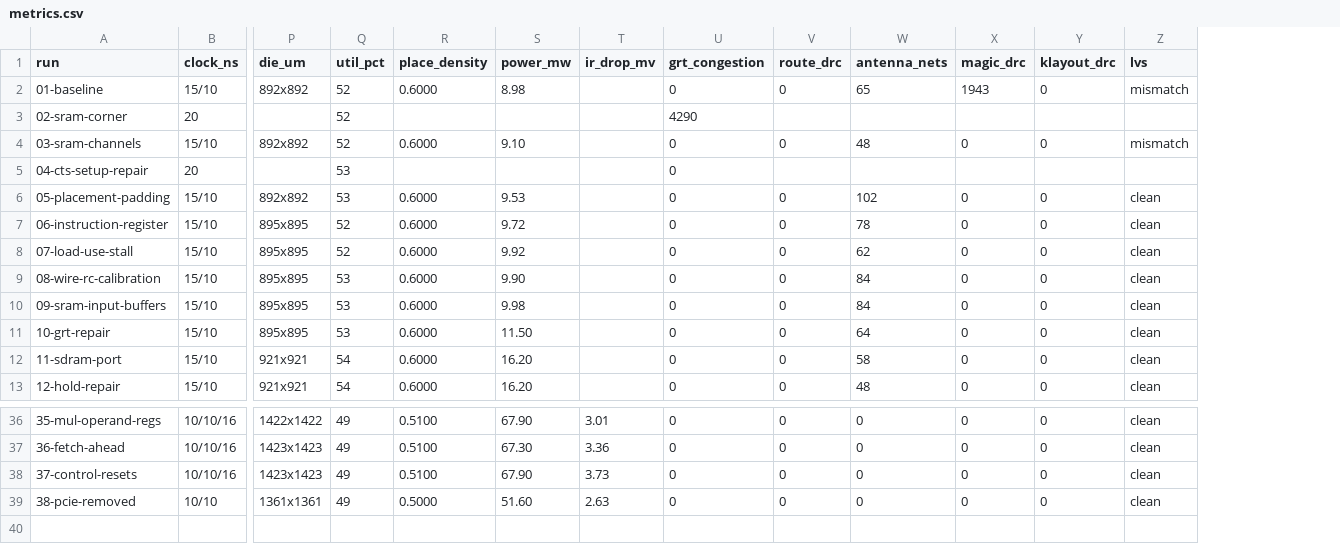
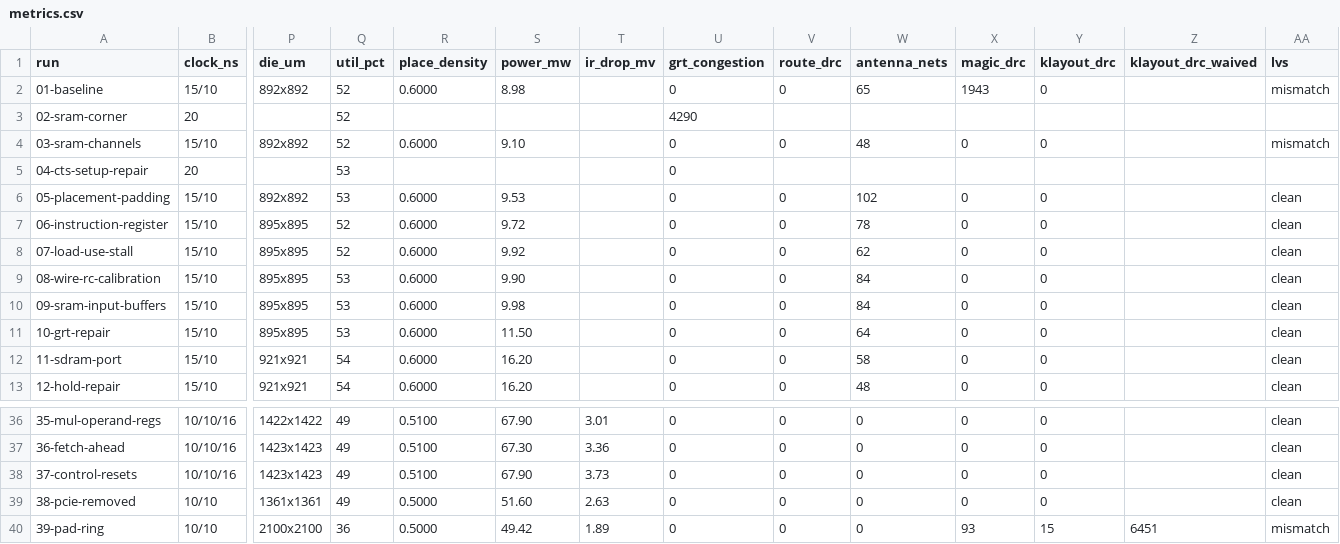
Before and after one commit to SymonSaroar/sky130-riscv-soc, a CSV file: reports/metrics.csv, drawn as a sheet; only a part is shown, gaps mark what is left out; rows hold the shown columns only; the diff names each change by its address in the sheet, - before the commit and + after, or states it on an @@ line.

Commit message:
update journal with the pad ring
clk -2.87 ns on the SPI, UART and GPIO outputs, mclk -2.22 ns on SDRAM read
data. LVS finds every supply shorted by the north and south pad straps.

```diff
--- a/reports/metrics.csv
+++ b/reports/metrics.csv
+column Z (klayout_drc_waived), empty
+row 40: 39-pad-ring | 10/10 | 2100x2100 | 36 | 0.5000 | 49.42 | 1.89 | 0 | 0 | 0 | 93 | 15 | 6451 | mismatch
```
Also changed, not shown: 25 other files.
